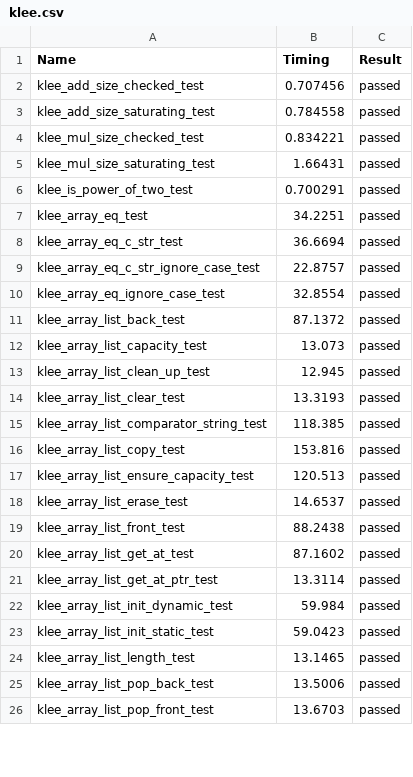
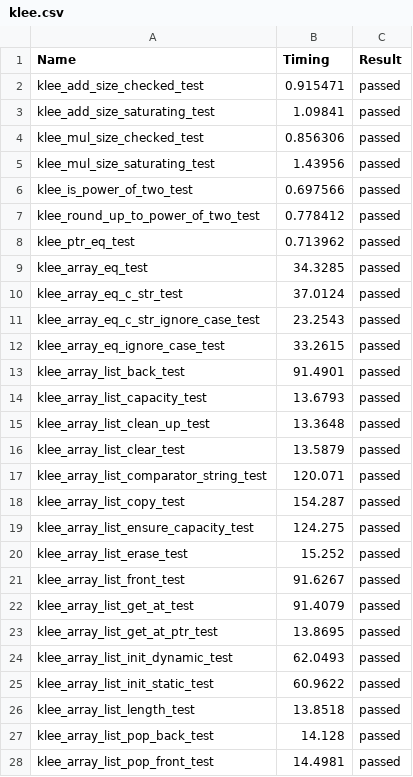
Before and after one commit to LinerSu/verify-c-common, a CSV file: res/klee.csv, drawn as a sheet; only a part is shown; the diff covers the shown part only.

Commit message:
Update new res

```diff
--- a/res/klee.csv
+++ b/res/klee.csv
@@ -1,26 +1,28 @@
 Name,Timing,Result
-klee_add_size_checked_test,0.707456,passed
-klee_add_size_saturating_test,0.784558,passed
-klee_mul_size_checked_test,0.834221,passed
-klee_mul_size_saturating_test,1.66431,passed
-klee_is_power_of_two_test,0.700291,passed
-klee_array_eq_test,34.2251,passed
-klee_array_eq_c_str_test,36.6694,passed
-klee_array_eq_c_str_ignore_case_test,22.8757,passed
-klee_array_eq_ignore_case_test,32.8554,passed
-klee_array_list_back_test,87.1372,passed
-klee_array_list_capacity_test,13.073,passed
-klee_array_list_clean_up_test,12.945,passed
-klee_array_list_clear_test,13.3193,passed
-klee_array_list_comparator_string_test,118.385,passed
-klee_array_list_copy_test,153.816,passed
-klee_array_list_ensure_capacity_test,120.513,passed
-klee_array_list_erase_test,14.6537,passed
-klee_array_list_front_test,88.2438,passed
-klee_array_list_get_at_test,87.1602,passed
-klee_array_list_get_at_ptr_test,13.3114,passed
-klee_array_list_init_dynamic_test,59.984,passed
-klee_array_list_init_static_test,59.0423,passed
-klee_array_list_length_test,13.1465,passed
-klee_array_list_pop_back_test,13.5006,passed
-klee_array_list_pop_front_test,13.6703,passed
+klee_add_size_checked_test,0.915471,passed
+klee_add_size_saturating_test,1.09841,passed
+klee_mul_size_checked_test,0.856306,passed
+klee_mul_size_saturating_test,1.43956,passed
+klee_is_power_of_two_test,0.697566,passed
+klee_round_up_to_power_of_two_test,0.778412,passed
+klee_ptr_eq_test,0.713962,passed
+klee_array_eq_test,34.3285,passed
+klee_array_eq_c_str_test,37.0124,passed
+klee_array_eq_c_str_ignore_case_test,23.2543,passed
+klee_array_eq_ignore_case_test,33.2615,passed
+klee_array_list_back_test,91.4901,passed
+klee_array_list_capacity_test,13.6793,passed
+klee_array_list_clean_up_test,13.3648,passed
+klee_array_list_clear_test,13.5879,passed
+klee_array_list_comparator_string_test,120.071,passed
+klee_array_list_copy_test,154.287,passed
+klee_array_list_ensure_capacity_test,124.275,passed
+klee_array_list_erase_test,15.252,passed
+klee_array_list_front_test,91.6267,passed
+klee_array_list_get_at_test,91.4079,passed
+klee_array_list_get_at_ptr_test,13.8695,passed
+klee_array_list_init_dynamic_test,62.0493,passed
+klee_array_list_init_static_test,60.9622,passed
+klee_array_list_length_test,13.8518,passed
+klee_array_list_pop_back_test,14.128,passed
+klee_array_list_pop_front_test,14.4981,passed
```
Also changed, not shown: 25 added rows and 80 edited cells elsewhere in this file.
